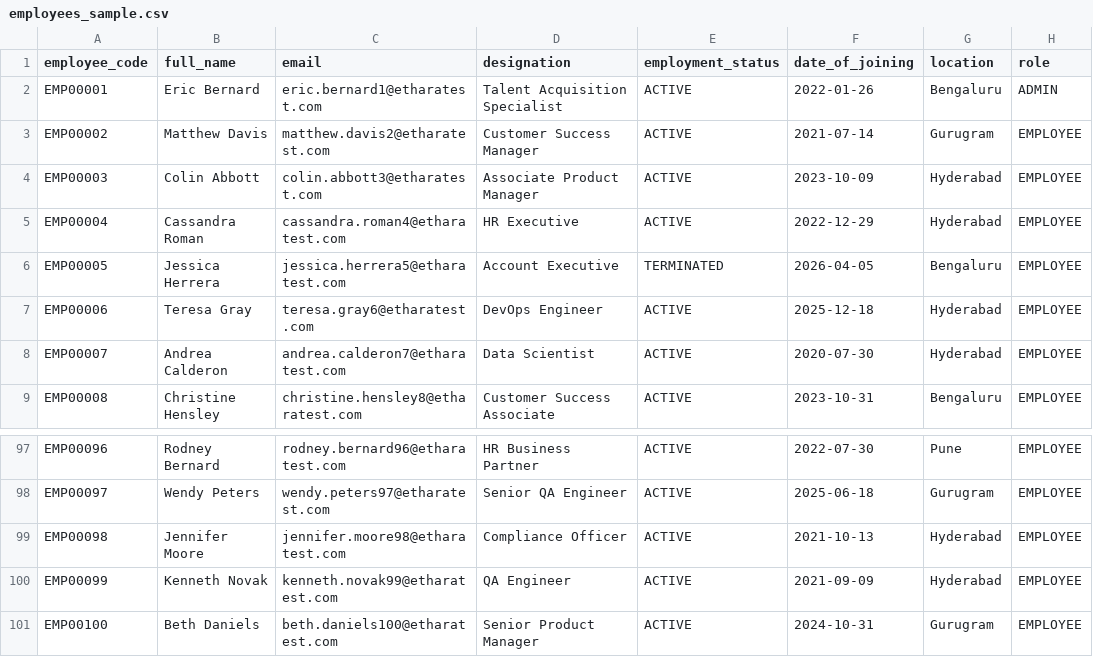
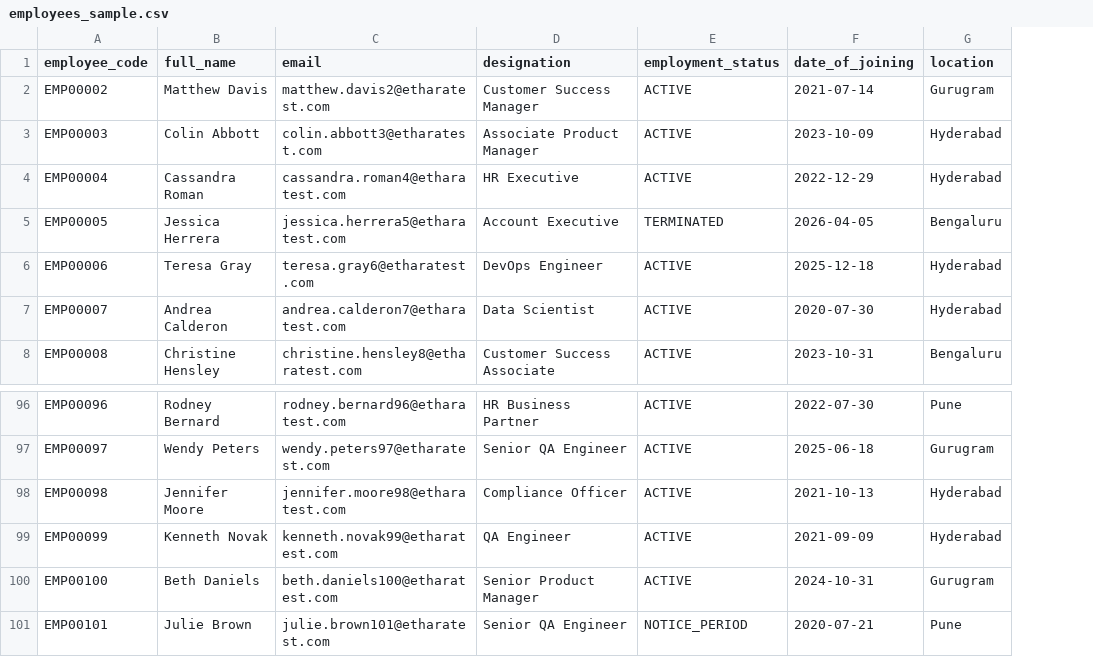
Before and after one commit to pragya302002/Ethara-Seat-Allocation, a CSV file: docs/sample_data/employees_sample.csv, drawn as a sheet; only a part is shown, gaps mark what is left out; removed rows and columns are numbered as before the commit, all else as after; the diff names each change by its address in the sheet, - before the commit and + after, or states it on an @@ line.

Commit message:
Remove admin credentials and role data from public README/sample CSV

```diff
--- a/docs/sample_data/employees_sample.csv
+++ b/docs/sample_data/employees_sample.csv
-column H (role), rows 3-9: all EMPLOYEE; rows 97-101: all EMPLOYEE
-row 2: EMP00001 | Eric Bernard | eric.bernard1@etharatest.com | Talent Acquisition Specialist | ACTIVE | 2022-01-26 | Bengaluru | ADMIN
+row 101: EMP00101 | Julie Brown | julie.brown101@etharatest.com | Senior QA Engineer | NOTICE_PERIOD | 2020-07-21 | Pune
```
Also changed, not shown: 1 other file.
